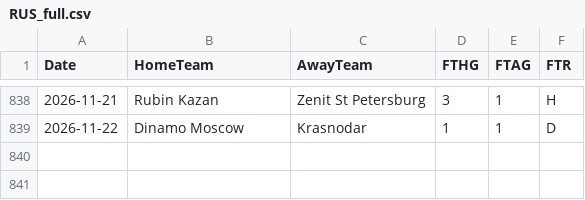
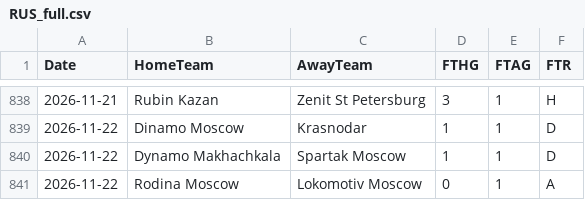
Before and after one commit to EssicOuroumav/kateni, a CSV file: RUS_full.csv, drawn as a sheet; only a part is shown, gaps mark what is left out.

```diff
--- a/RUS_full.csv
+++ b/RUS_full.csv
@@ -839 +839,3 @@ Date,HomeTeam,AwayTeam,FTHG,FTAG,FTR
 2026-11-22,Dinamo Moscow,Krasnodar,1,1,D
+2026-11-22,Dynamo Makhachkala,Spartak Moscow,1,1,D
+2026-11-22,Rodina Moscow,Lokomotiv Moscow,0,1,A
```
Also changed, not shown: basket_a_venir.csv, calendrier_saison.csv.
